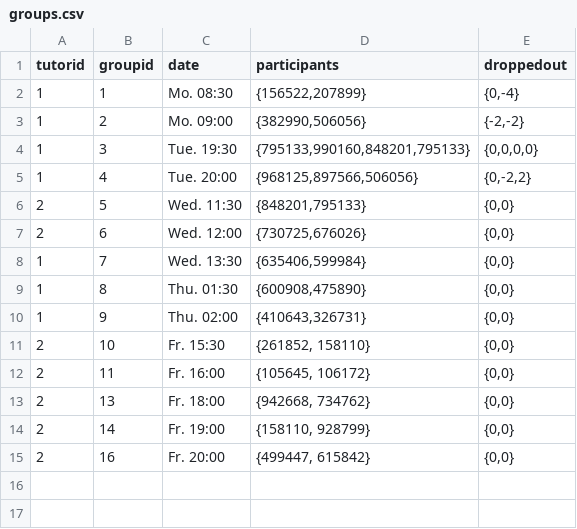
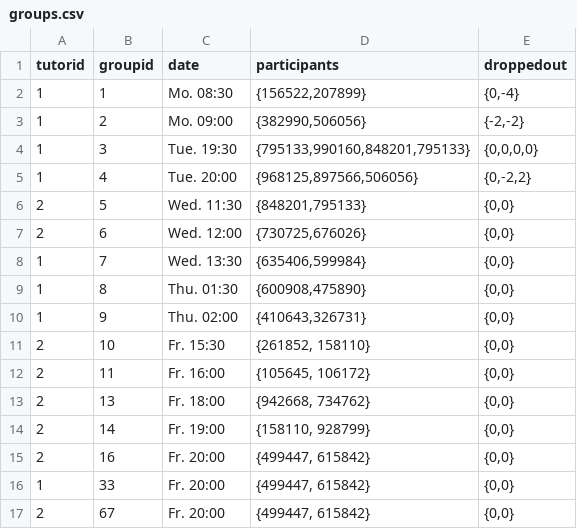
Before and after one commit to rwarnking/evaluation-sheet-template, a CSV file: 2018-19_example-coursename-1/groups.csv, drawn as a sheet.

```diff
--- a/2018-19_example-coursename-1/groups.csv
+++ b/2018-19_example-coursename-1/groups.csv
@@ -15 +15,3 @@ tutorid; groupid; date; participants; droppedout;
 2; 16; Fr. 20:00; {499447, 615842}; {0,0};
+1; 33; Fr. 20:00; {499447, 615842}; {0,0};
+2; 67; Fr. 20:00; {499447, 615842}; {0,0};
```
Also changed, not shown: 2018-19_example-coursename-1/sheet_01_points.csv, 2018-19_example-coursename-1/sheet_02_points.csv, 3 other files.
